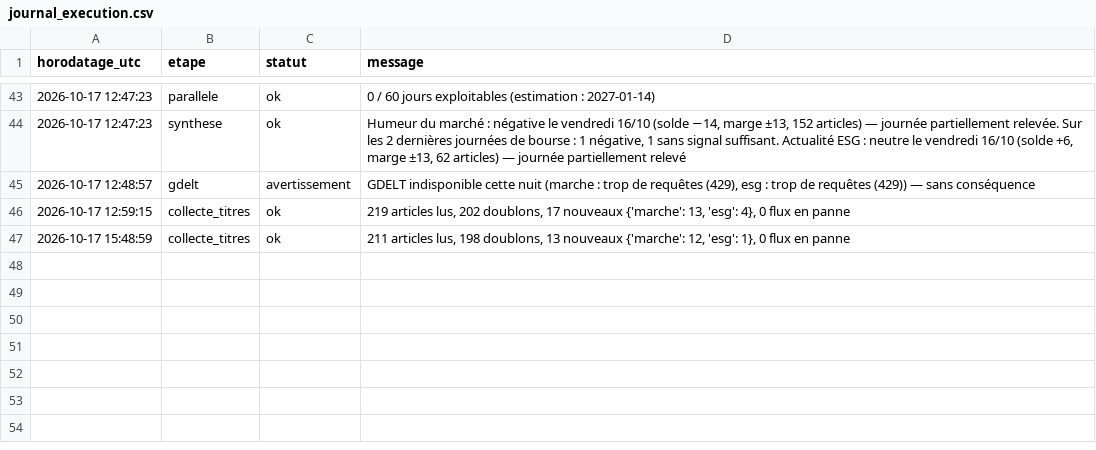
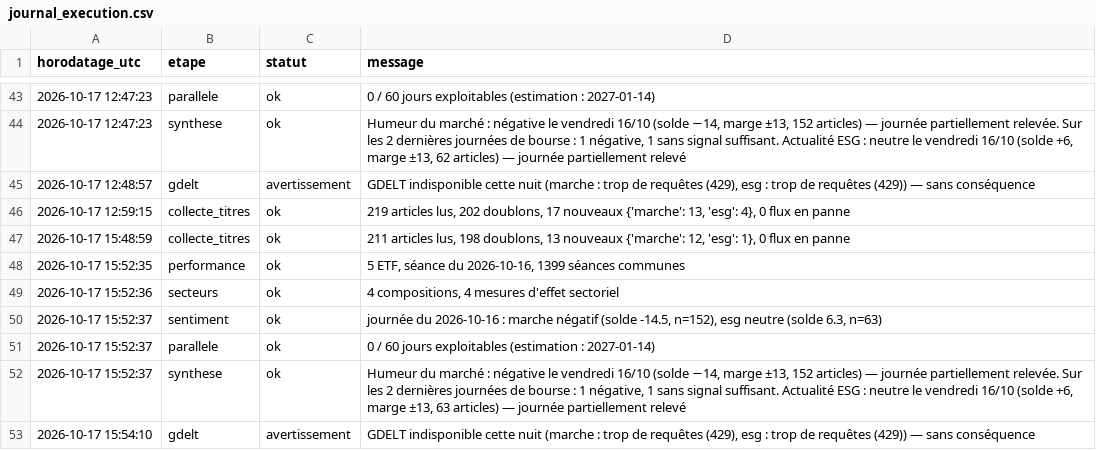
Before and after one commit to Gaaabbb444/contrepoint, a CSV file: data/journal_execution.csv, drawn as a sheet; only a part is shown, gaps mark what is left out; the diff names each change by its address in the sheet, - before the commit and + after, or states it on an @@ line.

```diff
--- a/data/journal_execution.csv
+++ b/data/journal_execution.csv
+row 48: 2026-10-17 15:52:35 | performance | ok | 5 ETF, séance du 2026-10-16, 1399 séances communes
+row 49: 2026-10-17 15:52:36 | secteurs | ok | 4 compositions, 4 mesures d'effet sectoriel
+row 50: 2026-10-17 15:52:37 | sentiment | ok | journée du 2026-10-16 : marche négatif (solde -14.5, n=152), esg neutre (solde 6.3, n=63)
+row 51: 2026-10-17 15:52:37 | parallele | ok | 0 / 60 jours exploitables (estimation : 2027-01-14)
+row 52: 2026-10-17 15:52:37 | synthese | ok | Humeur du marché : négative le vendredi 16/10 (solde −14, marge ±13, 152 articles) — journée partiellement relevée. Sur les 2 dernières journées de bourse : 1 négative, 1 sans signal suffisant. Actualité ESG : neutre le vendredi 16/10 (solde +6, marge ±13, 63 articles) — journée partiellement relevé
+row 53: 2026-10-17 15:54:10 | gdelt | avertissement | GDELT indisponible cette nuit (marche : trop de requêtes (429), esg : trop de requêtes (429)) — sans conséquence
```
Also changed, not shown: data/sentiment_quotidien.csv, 12 other files.
